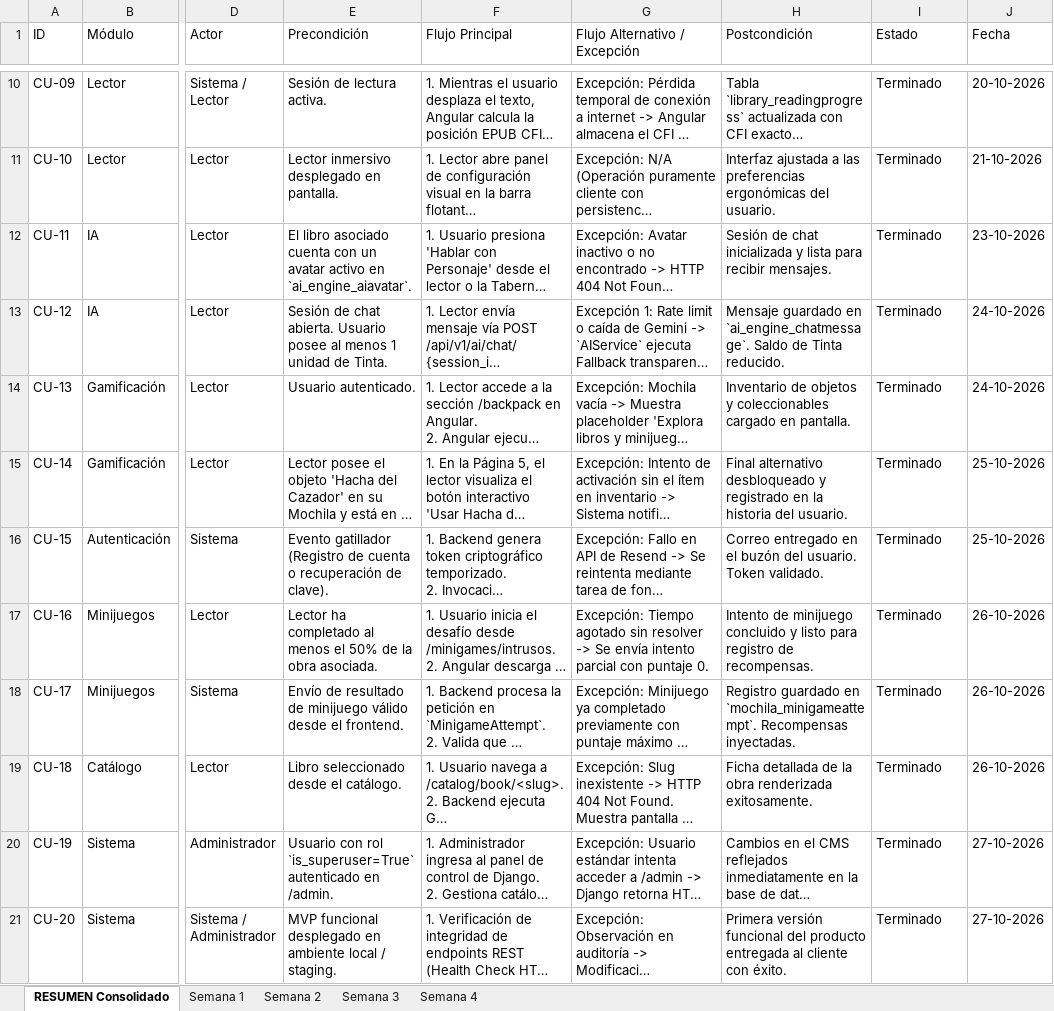
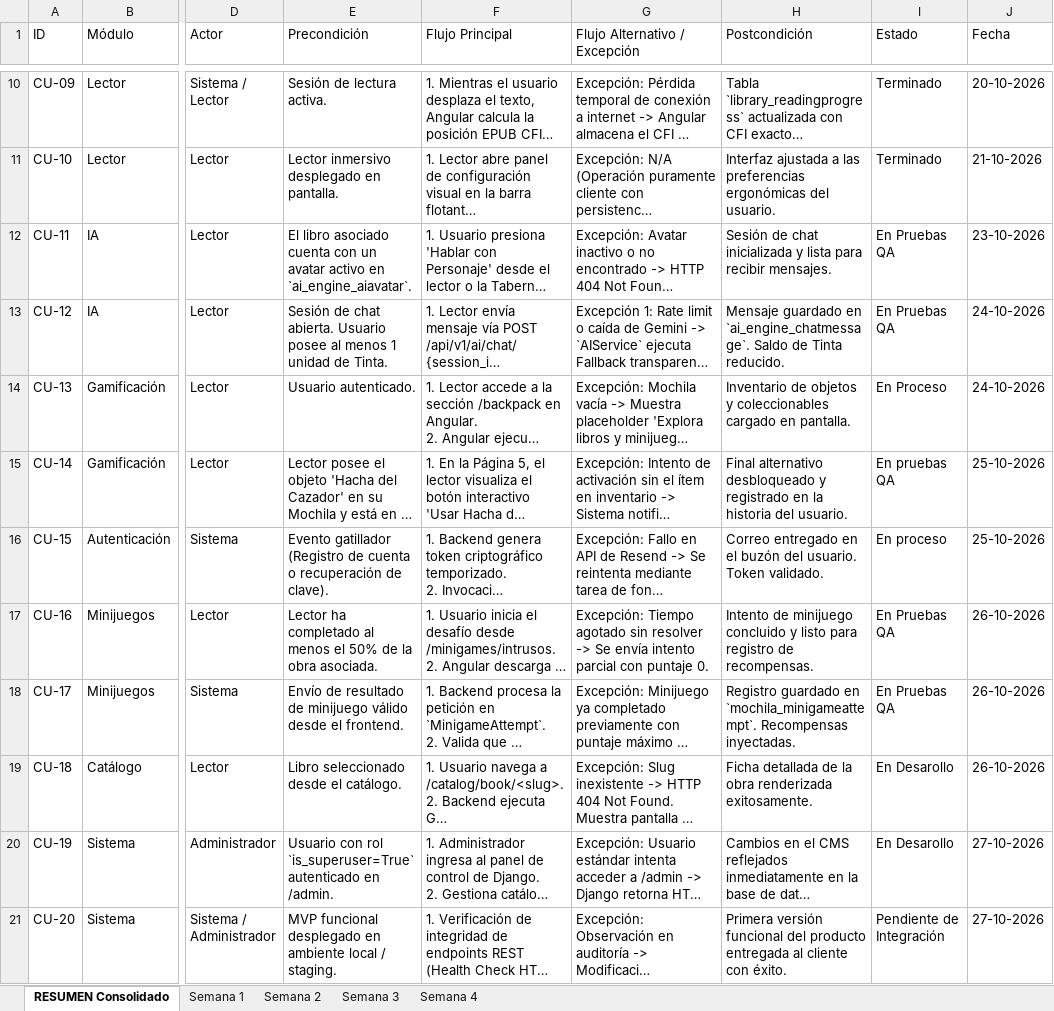
Before and after one commit to YoRHa-Type-A-n2/Capstone-Gonzalo-Jose, an Excel workbook: Documentacion/Fase_2/RESUMEN_Estado_de_Avance_Casos_de_Uso.xlsx, sheet RESUMEN Consolidado, drawn as a sheet; only a part is shown, gaps mark what is left out; long unchanged cells end in …; values as stored, in another font and other column widths than the file's, no cell formats; charts and pictures not drawn; the diff names each change by its address in the sheet, - before the commit and + after, or states it on an @@ line.

```diff
--- a/Documentacion/Fase_2/RESUMEN_Estado_de_Avance_Casos_de_Uso.xlsx (sheet RESUMEN Consolidado)
+++ b/Documentacion/Fase_2/RESUMEN_Estado_de_Avance_Casos_de_Uso.xlsx (sheet RESUMEN Consolidado)
-I12:I13 (Estado): Terminado
+I12:I13 (Estado): En Pruebas QA
-I14 (Estado): Terminado
+I14 (Estado): En Proceso
-I15 (Estado): Terminado
+I15 (Estado): En pruebas QA
-I16 (Estado): Terminado
+I16 (Estado): En proceso
-I17:I18 (Estado): Terminado
+I17:I18 (Estado): En Pruebas QA
-I19:I20 (Estado): Terminado
+I19:I20 (Estado): En Desarollo
-I21 (Estado): Terminado
+I21 (Estado): Pendiente de Integración
```
Also changed, not shown: sheet Semana 3, sheet Semana 4, sheet Semana 1, sheet Semana 2, cell formats, charts or pictures.
